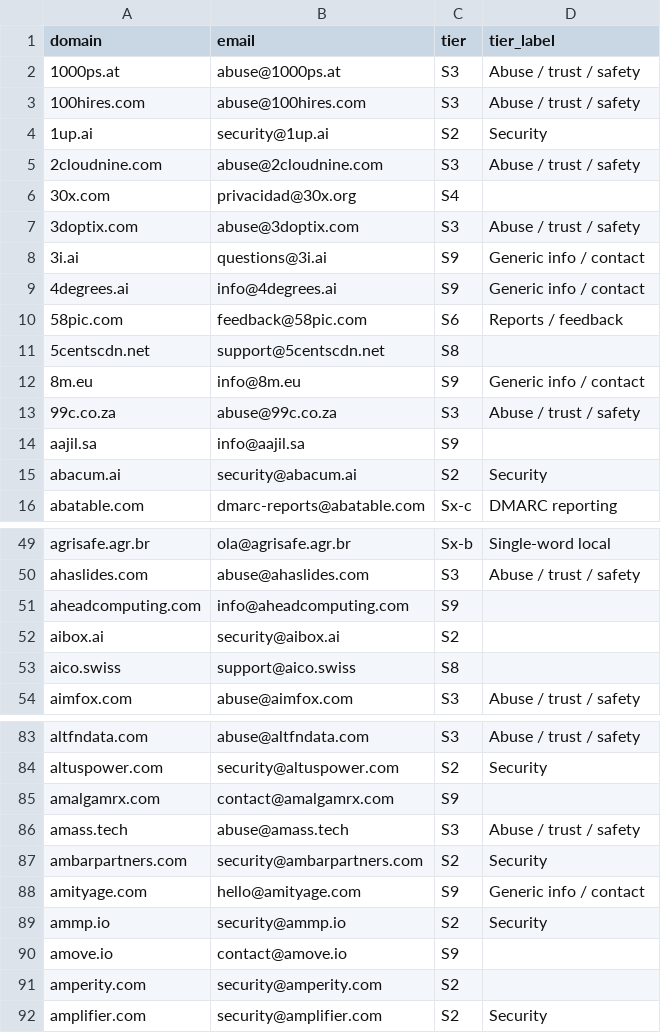
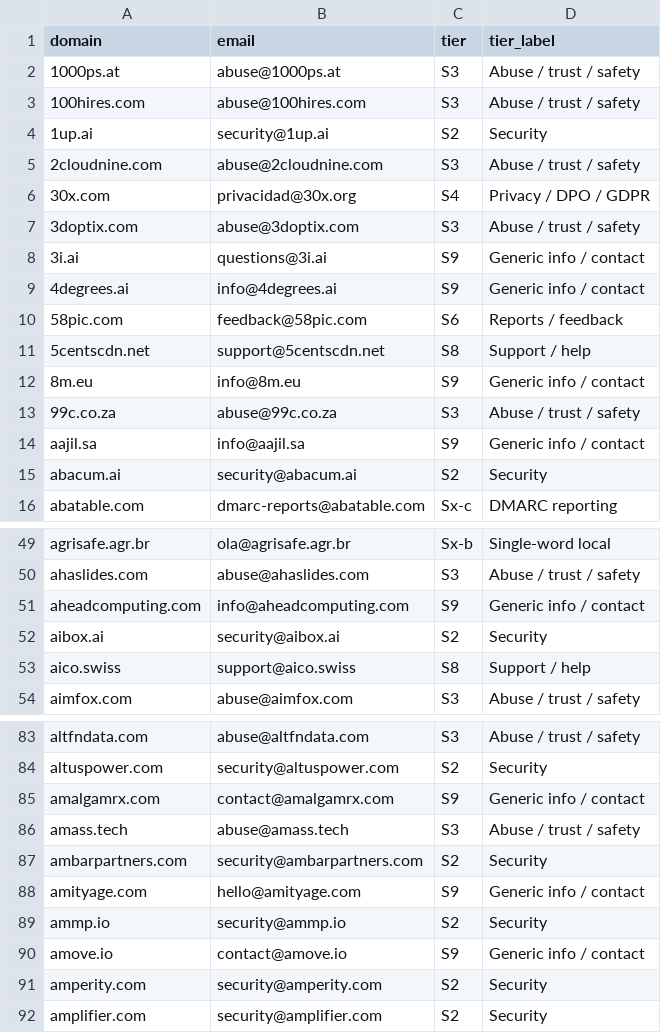
Before and after one commit to nikhilkaushik12345/mcp-oauth-contact-emails, a CSV file: all-emails/best_contact_per_domain.csv, drawn as a sheet; only a part is shown, gaps mark what is left out; the diff covers the shown part only.

Commit message:
Fix CSV: add missing tier_label column to 116 rows

```diff
--- a/all-emails/best_contact_per_domain.csv
+++ b/all-emails/best_contact_per_domain.csv
@@ -5,3 +5,3 @@ domain,email,tier,tier_label
 2cloudnine.com,abuse@2cloudnine.com,S3,Abuse / trust / safety
-30x.com,privacidad@30x.org,S4
+30x.com,privacidad@30x.org,S4,Privacy / DPO / GDPR
 3doptix.com,abuse@3doptix.com,S3,Abuse / trust / safety
@@ -10,6 +10,6 @@ domain,email,tier,tier_label
 58pic.com,feedback@58pic.com,S6,Reports / feedback
-5centscdn.net,support@5centscdn.net,S8
+5centscdn.net,support@5centscdn.net,S8,Support / help
 8m.eu,info@8m.eu,S9,Generic info / contact
 99c.co.za,abuse@99c.co.za,S3,Abuse / trust / safety
-aajil.sa,info@aajil.sa,S9
+aajil.sa,info@aajil.sa,S9,Generic info / contact
 abacum.ai,security@abacum.ai,S2,Security
@@ -50,5 +50,5 @@ agrisafe.agr.br,ola@agrisafe.agr.br,Sx-b,Single-word local
 ahaslides.com,abuse@ahaslides.com,S3,Abuse / trust / safety
-aheadcomputing.com,info@aheadcomputing.com,S9
-aibox.ai,security@aibox.ai,S2
-aico.swiss,support@aico.swiss,S8
+aheadcomputing.com,info@aheadcomputing.com,S9,Generic info / contact
+aibox.ai,security@aibox.ai,S2,Security
+aico.swiss,support@aico.swiss,S8,Support / help
 aimfox.com,abuse@aimfox.com,S3,Abuse / trust / safety
@@ -84,3 +84,3 @@ altfndata.com,abuse@altfndata.com,S3,Abuse / trust / safety
 altuspower.com,security@altuspower.com,S2,Security
-amalgamrx.com,contact@amalgamrx.com,S9
+amalgamrx.com,contact@amalgamrx.com,S9,Generic info / contact
 amass.tech,abuse@amass.tech,S3,Abuse / trust / safety
@@ -89,4 +89,4 @@ amityage.com,hello@amityage.com,S9,Generic info / contact
 ammp.io,security@ammp.io,S2,Security
-amove.io,contact@amove.io,S9
-amperity.com,security@amperity.com,S2
+amove.io,contact@amove.io,S9,Generic info / contact
+amperity.com,security@amperity.com,S2,Security
 amplifier.com,security@amplifier.com,S2,Security
```
Also changed, not shown: 107 edited cells elsewhere in this file.
